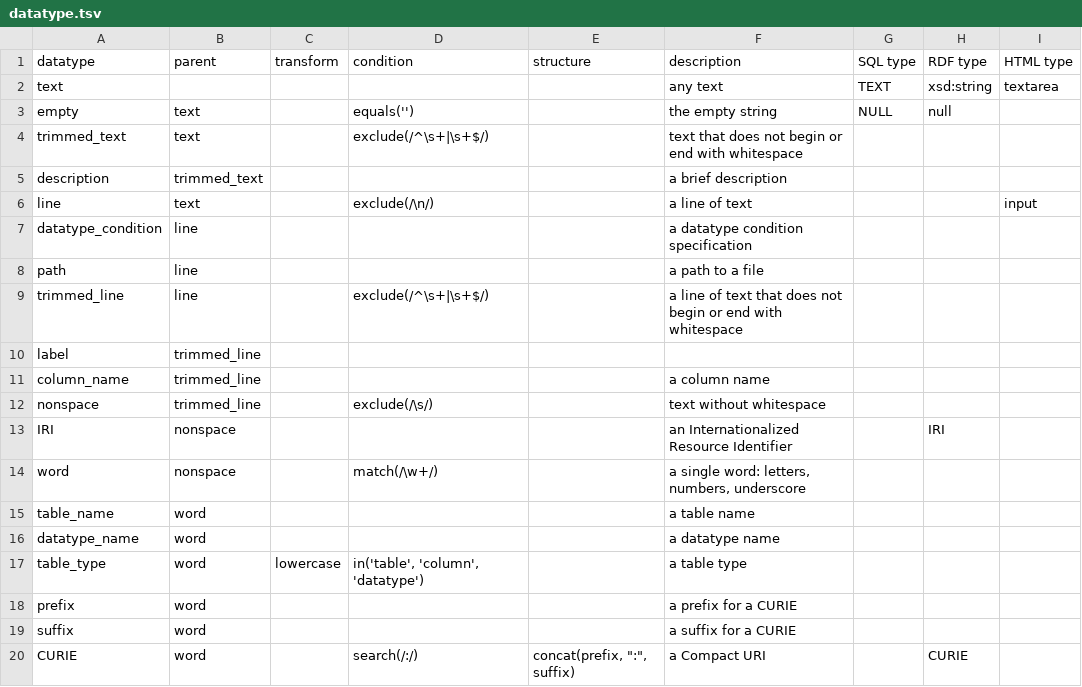
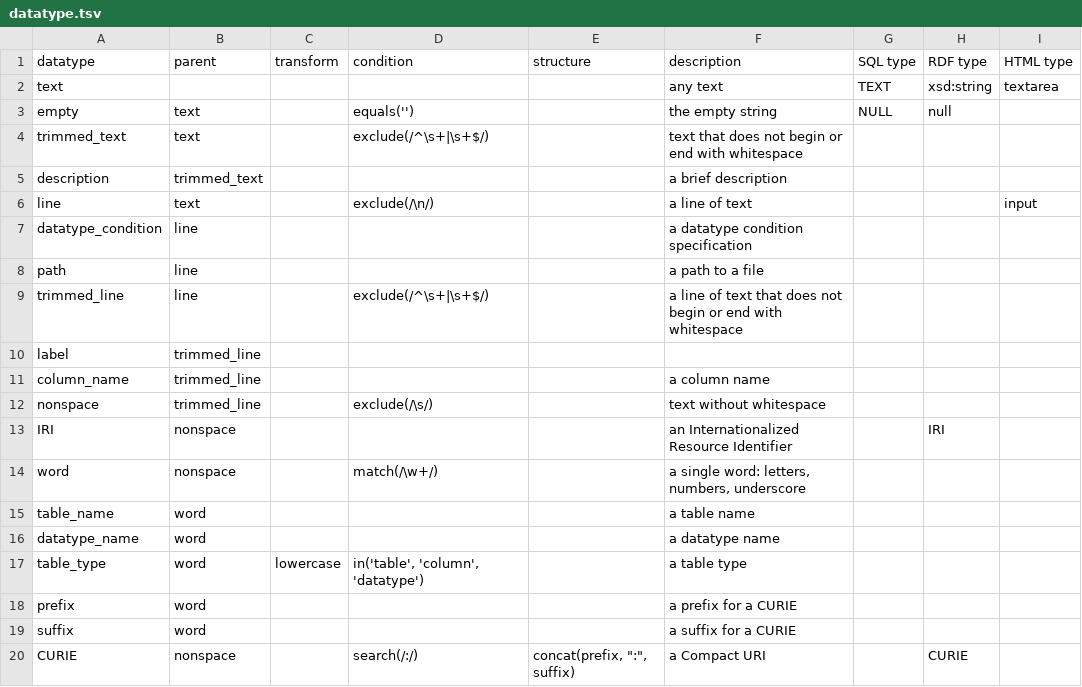
Before and after one commit to jamesaoverton/cmi-pb-terminology, a TSV file: src/datatype.tsv, drawn as a sheet.

Commit message:
implement datatype conditions for real

```diff
--- a/src/datatype.tsv
+++ b/src/datatype.tsv
@@ -19,2 +19,2 @@ prefix	word				a prefix for a CURIE
 suffix	word				a suffix for a CURIE			
-CURIE	word		search(/:/)	concat(prefix, ":", suffix)	a Compact URI		CURIE	
+CURIE	nonspace		search(/:/)	concat(prefix, ":", suffix)	a Compact URI		CURIE	
```
Also changed, not shown: src/column.tsv, 7 other files.
